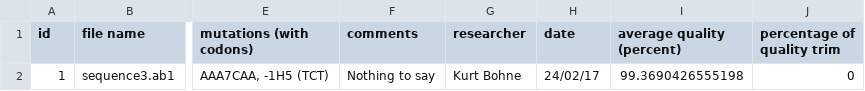
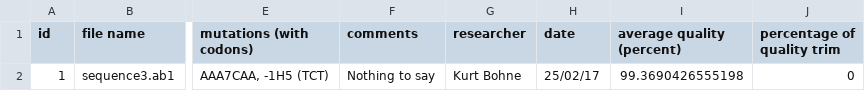
Before and after one commit to BluemlJ/GSAT, a CSV file: p_GSAT/resources/writingtests/gsat_results_convertAndStoreTest.csv, drawn as a sheet; only a part is shown, gaps mark what is left out; the diff names each change by its address in the sheet, - before the commit and + after, or states it on an @@ line.

Commit message:
Small changes and some comments

```diff
--- a/p_GSAT/resources/writingtests/gsat_results_convertAndStoreTest.csv
+++ b/p_GSAT/resources/writingtests/gsat_results_convertAndStoreTest.csv
-H2 (date): 24/02/17
+H2 (date): 25/02/17
```
Also changed, not shown: 14 other files.
